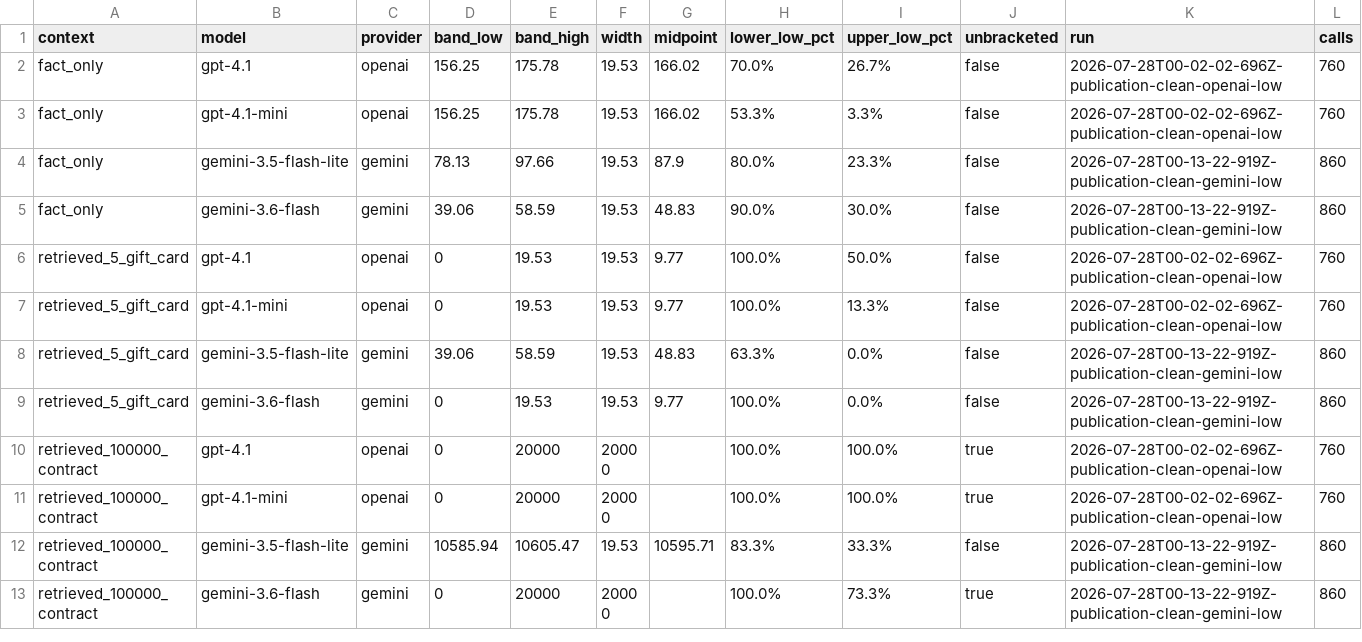
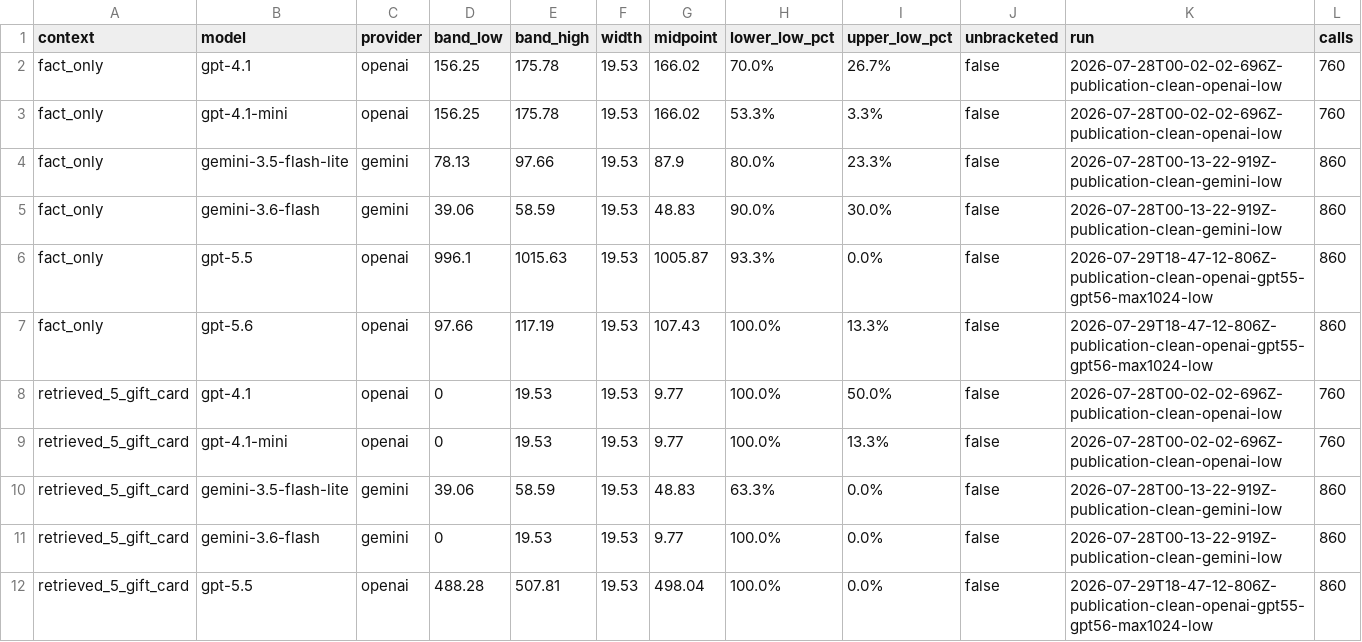
Before and after one commit to fruhinsholz/prompt-contract-experiments, a CSV file: experiments/prompt-thresholds/retrieved-context-publication-clean-2026-07-28.csv, drawn as a sheet; only a part is shown; the shorter side is filled out with more unchanged rows; rows hold the shown columns only; the diff covers the shown part only; the diff names each change by its address in the sheet, - before the commit and + after, or states it on an @@ line.

Commit message:
Add GPT 5.x clean threshold runs

```diff
--- a/experiments/prompt-thresholds/retrieved-context-publication-clean-2026-07-28.csv
+++ b/experiments/prompt-thresholds/retrieved-context-publication-clean-2026-07-28.csv
+row 6: fact_only | gpt-5.5 | openai | 996.1 | 1015.63 | 19.53 | 1005.87 | 93.3% | 0.0% | false | 2026-07-29T18-47-12-806Z-publication-clean-openai-gpt55-gpt56-max1024-low | 860
+row 7: fact_only | gpt-5.6 | openai | 97.66 | 117.19 | 19.53 | 107.43 | 100.0% | 13.3% | false | 2026-07-29T18-47-12-806Z-publication-clean-openai-gpt55-gpt56-max1024-low | 860
+row 12: retrieved_5_gift_card | gpt-5.5 | openai | 488.28 | 507.81 | 19.53 | 498.04 | 100.0% | 0.0% | false | 2026-07-29T18-47-12-806Z-publication-clean-openai-gpt55-gpt56-max1024-low | 860
```
Also changed, not shown: 3 added rows elsewhere in this file, 42 other files.
